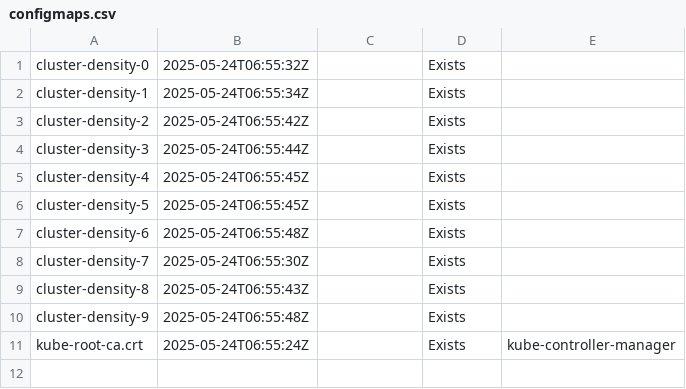
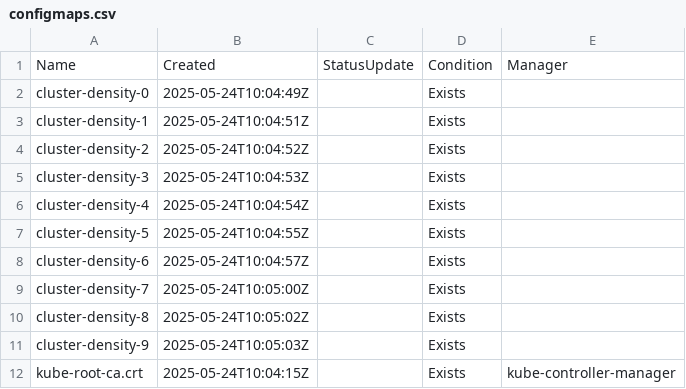
Before and after one commit to asmit27rai/collector, a CSV file: output/perf-test-1/configmaps-wec/configmaps.csv, drawn as a sheet.

```diff
--- a/output/perf-test-1/configmaps-wec/configmaps.csv
+++ b/output/perf-test-1/configmaps-wec/configmaps.csv
@@ -1,11 +1,12 @@
-cluster-density-0	2025-05-24T06:55:32Z		Exists	
-cluster-density-1	2025-05-24T06:55:34Z		Exists	
-cluster-density-2	2025-05-24T06:55:42Z		Exists	
-cluster-density-3	2025-05-24T06:55:44Z		Exists	
-cluster-density-4	2025-05-24T06:55:45Z		Exists	
-cluster-density-5	2025-05-24T06:55:45Z		Exists	
-cluster-density-6	2025-05-24T06:55:48Z		Exists	
-cluster-density-7	2025-05-24T06:55:30Z		Exists	
-cluster-density-8	2025-05-24T06:55:43Z		Exists	
-cluster-density-9	2025-05-24T06:55:48Z		Exists	
-kube-root-ca.crt	2025-05-24T06:55:24Z		Exists	kube-controller-manager
+Name	Created	StatusUpdate	Condition	Manager
+cluster-density-0	2025-05-24T10:04:49Z		Exists	
+cluster-density-1	2025-05-24T10:04:51Z		Exists	
+cluster-density-2	2025-05-24T10:04:52Z		Exists	
+cluster-density-3	2025-05-24T10:04:53Z		Exists	
+cluster-density-4	2025-05-24T10:04:54Z		Exists	
+cluster-density-5	2025-05-24T10:04:55Z		Exists	
+cluster-density-6	2025-05-24T10:04:57Z		Exists	
+cluster-density-7	2025-05-24T10:05:00Z		Exists	
+cluster-density-8	2025-05-24T10:05:02Z		Exists	
+cluster-density-9	2025-05-24T10:05:03Z		Exists	
+kube-root-ca.crt	2025-05-24T10:04:15Z		Exists	kube-controller-manager
```
Also changed, not shown: output/perf-test-0/configmaps-wds/configmaps.csv, output/perf-test-0/configmaps-wec/configmaps.csv, 23 other files.
